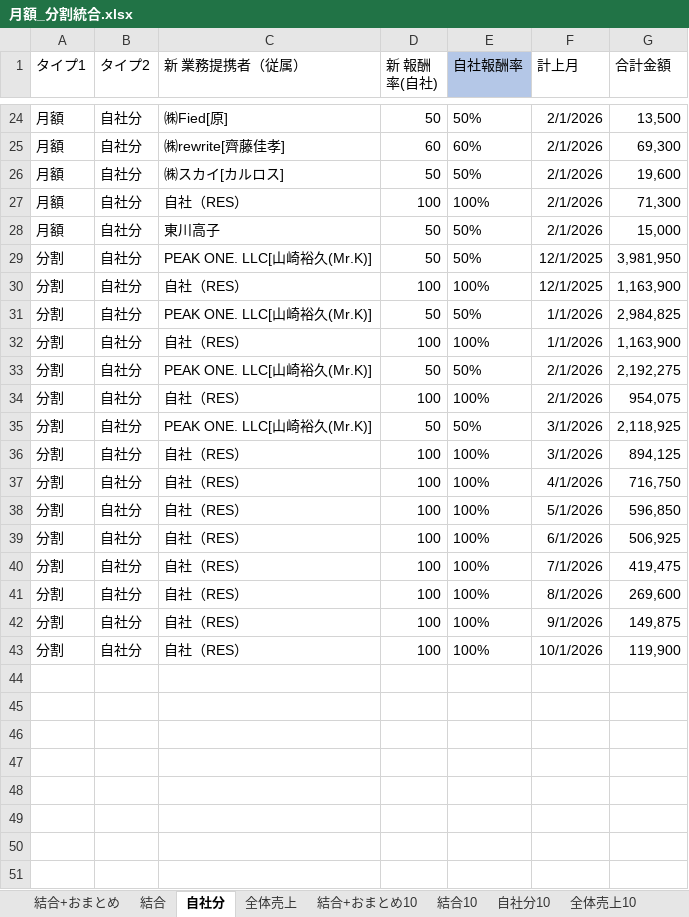
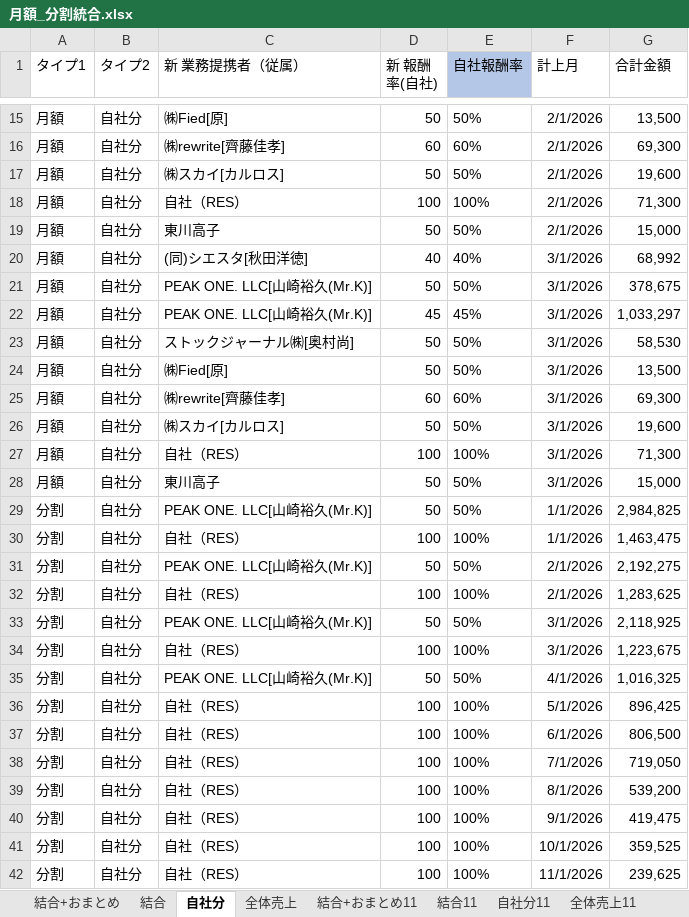
Before and after one commit to resazm/RES, an Excel workbook: 月額_分割統合.xlsx, sheet 自社分, drawn as a sheet; only a part is shown, gaps mark what is left out; values as stored, in another font and other column widths than the file's, no borders; addresses are those after the commit; the diff covers the shown part only; the diff names each change by its address in the sheet, - before the commit and + after, or states it on an @@ line.

```diff
--- a/月額_分割統合.xlsx (sheet 自社分)
+++ b/月額_分割統合.xlsx (sheet 自社分)
+sheet tab: 結合+おまとめ11
+sheet tab: 結合11
+sheet tab: 自社分11
+sheet tab: 全体売上11
+row 20: 月額 | 自社分 | (同)シエスタ[秋田洋徳] | 40 | 40% | 3/1/2026 | 68,992
-A21 (タイプ1): 分割
+A21 (タイプ1): 月額
-F21 (計上月): 12/1/2025
+F21 (計上月): 3/1/2026
-G21 (合計金額): 3,981,950
+G21 (合計金額): 378,675
+row 22: 月額 | 自社分 | PEAK ONE. LLC[山崎裕久(Mr.K)] | 45 | 45% | 3/1/2026 | 1,033,297
+row 23: 月額 | 自社分 | ストックジャーナル㈱[奥村尚] | 50 | 50% | 3/1/2026 | 58,530
+row 24: 月額 | 自社分 | ㈱Fied[原] | 50 | 50% | 3/1/2026 | 13,500
+row 25: 月額 | 自社分 | ㈱rewrite[齊藤佳孝] | 60 | 60% | 3/1/2026 | 69,300
+row 26: 月額 | 自社分 | ㈱スカイ[カルロス] | 50 | 50% | 3/1/2026 | 19,600
-A27 (タイプ1): 分割
+A27 (タイプ1): 月額
-F27 (計上月): 12/1/2025
+F27 (計上月): 3/1/2026
-G27 (合計金額): 1,163,900
+G27 (合計金額): 71,300
+row 28: 月額 | 自社分 | 東川高子 | 50 | 50% | 3/1/2026 | 15,000
-G30 (合計金額): 1,163,900
+G30 (合計金額): 1,463,475
-G32 (合計金額): 954,075
+G32 (合計金額): 1,283,625
-G34 (合計金額): 894,125
+G34 (合計金額): 1,223,675
-C35 (新 業務提携者（従属）): 自社（RES）
+C35 (新 業務提携者（従属）): PEAK ONE. LLC[山崎裕久(Mr.K)]
-D35 (新 報酬率(自社)): 100
+D35 (新 報酬率(自社)): 50
-E35 (自社報酬率): 100%
+E35 (自社報酬率): 50%
-G35 (合計金額): 716,750
+G35 (合計金額): 1,016,325
-G36 (合計金額): 596,850
+G36 (合計金額): 896,425
-G37 (合計金額): 506,925
+G37 (合計金額): 806,500
-G38 (合計金額): 419,475
+G38 (合計金額): 719,050
-G39 (合計金額): 269,600
+G39 (合計金額): 539,200
-G40 (合計金額): 149,875
+G40 (合計金額): 419,475
-G41 (合計金額): 119,900
+G41 (合計金額): 359,525
+row 42: 分割 | 自社分 | 自社（RES） | 100 | 100% | 11/1/2026 | 239,625
```
Also changed, not shown: 9 removed rows and 8 edited cells elsewhere in this sheet, sheet 結合+おまとめ, sheet 結合, sheet 全体売上, formulas that keep their value, 8期9期売上データ.xlsx, PEAKONEおまとめ.xlsx, 5 other files.
